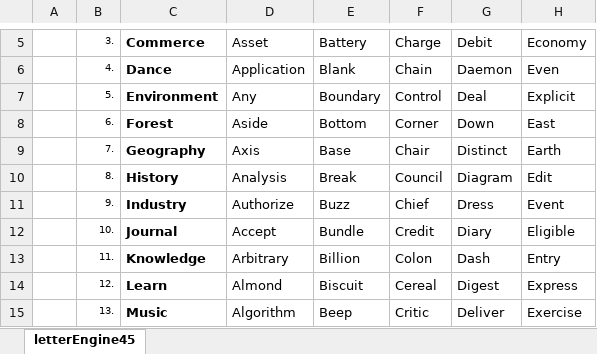
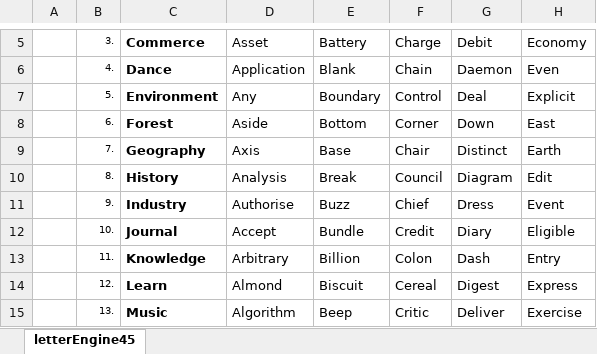
Before and after one commit to openroot/letterEngine45, an Excel workbook: letterEngine45/_assert/letterEngine45.xlsx, sheet letterEngine45, drawn as a sheet; only a part is shown, gaps mark what is left out; values as stored, in another font and other column widths than the file's, no borders; charts and pictures not drawn; the diff names each change by its address in the sheet, - before the commit and + after, or states it on an @@ line.

```diff
--- a/letterEngine45/_assert/letterEngine45.xlsx (sheet letterEngine45)
+++ b/letterEngine45/_assert/letterEngine45.xlsx (sheet letterEngine45)
-D11: Authorize
+D11: Authorise
```
Also changed, not shown: 4 other files.
